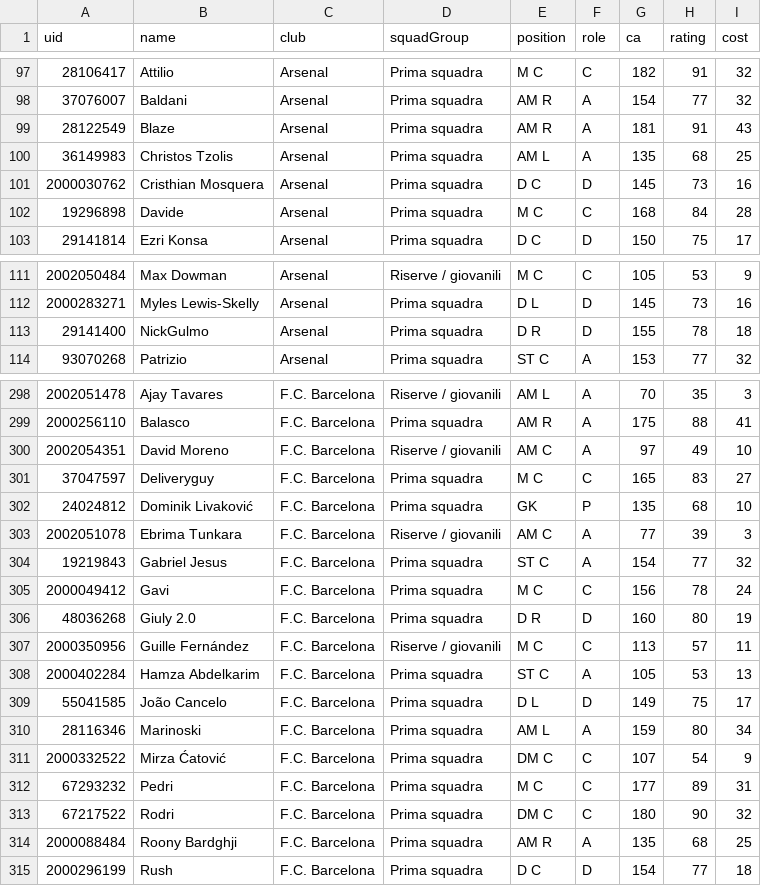
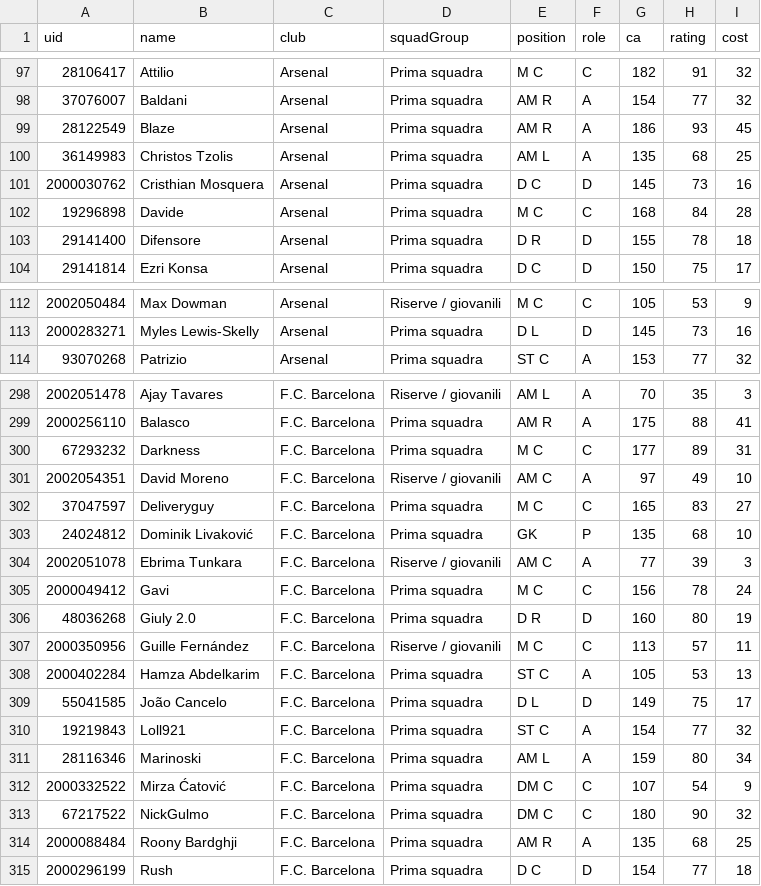
Before and after one commit to pavoniingrifati/vetrina-carte, a CSV file: fantacalcio/giocatori_champions_crediti.csv, drawn as a sheet; only a part is shown, gaps mark what is left out; the diff covers the shown part only.

```diff
--- a/fantacalcio/giocatori_champions_crediti.csv
+++ b/fantacalcio/giocatori_champions_crediti.csv
@@ -98,3 +98,3 @@
 37076007,Baldani,Arsenal,Prima squadra,AM R,A,154,77,32
-28122549,Blaze,Arsenal,Prima squadra,AM R,A,181,91,43
+28122549,Blaze,Arsenal,Prima squadra,AM R,A,186,93,45
 36149983,Christos Tzolis,Arsenal,Prima squadra,AM L,A,135,68,25
@@ -102,2 +102,3 @@
 19296898,Davide,Arsenal,Prima squadra,M C,C,168,84,28
+29141400,Difensore,Arsenal,Prima squadra,D R,D,155,78,18
 29141814,Ezri Konsa,Arsenal,Prima squadra,D C,D,150,75,17
@@ -112,3 +113,2 @@
 2000283271,Myles Lewis-Skelly,Arsenal,Prima squadra,D L,D,145,73,16
-29141400,NickGulmo,Arsenal,Prima squadra,D R,D,155,78,18
 93070268,Patrizio,Arsenal,Prima squadra,ST C,A,153,77,32
@@ -299,2 +299,3 @@
 2000256110,Balasco,F.C. Barcelona,Prima squadra,AM R,A,175,88,41
+67293232,Darkness,F.C. Barcelona,Prima squadra,M C,C,177,89,31
 2002054351,David Moreno,F.C. Barcelona,Riserve / giovanili,AM C,A,97,49,10
@@ -303,3 +304,2 @@
 2002051078,Ebrima Tunkara,F.C. Barcelona,Riserve / giovanili,AM C,A,77,39,3
-19219843,Gabriel Jesus,F.C. Barcelona,Prima squadra,ST C,A,154,77,32
 2000049412,Gavi,F.C. Barcelona,Prima squadra,M C,C,156,78,24
@@ -309,6 +309,6 @@
 55041585,João Cancelo,F.C. Barcelona,Prima squadra,D L,D,149,75,17
+19219843,Loll921,F.C. Barcelona,Prima squadra,ST C,A,154,77,32
 28116346,Marinoski,F.C. Barcelona,Prima squadra,AM L,A,159,80,34
 2000332522,Mirza Ćatović,F.C. Barcelona,Prima squadra,DM C,C,107,54,9
-67293232,Pedri,F.C. Barcelona,Prima squadra,M C,C,177,89,31
-67217522,Rodri,F.C. Barcelona,Prima squadra,DM C,C,180,90,32
+67217522,NickGulmo,F.C. Barcelona,Prima squadra,DM C,C,180,90,32
 2000088484,Roony Bardghji,F.C. Barcelona,Prima squadra,AM R,A,135,68,25
```
Also changed, not shown: 2 added rows, 2 removed rows and 83 edited cells elsewhere in this file, fantacalcio/medie_champions_aggiornate.csv, 15 other files.
